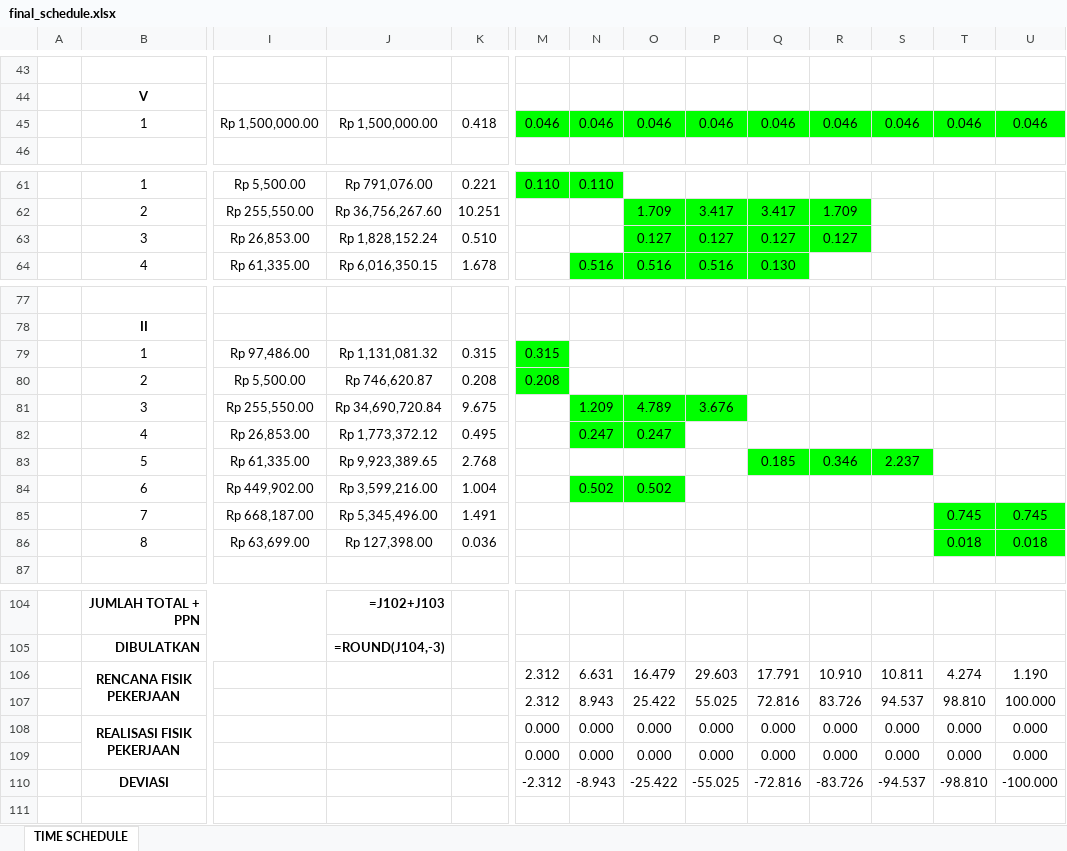
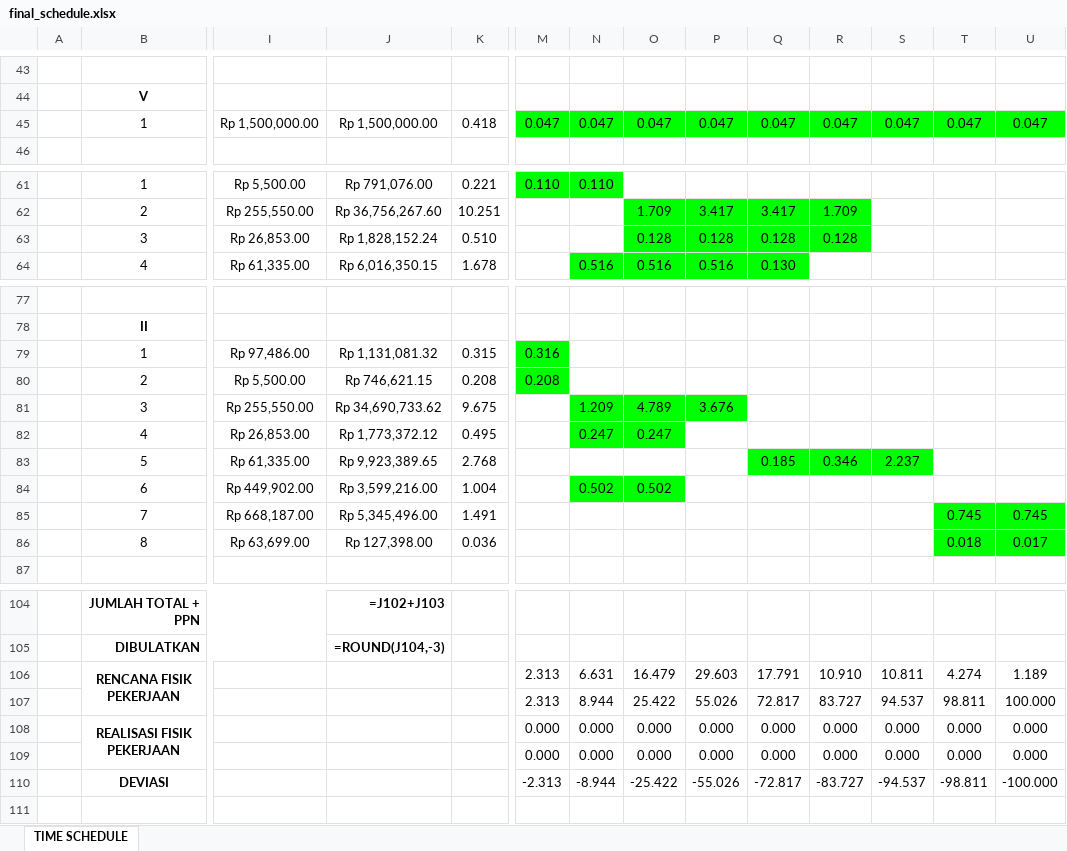
Before and after one commit to Nyomanpass/megamesarigroup, an Excel workbook: backend/final_schedule.xlsx, sheet TIME SCHEDULE, drawn as a sheet; only a part is shown, gaps mark what is left out; values as stored, in another font and other column widths than the file's, no borders; formulas without a stored value are shown as written; charts and pictures not drawn; removed rows and columns are numbered as before the commit, all else as after; rows hold the shown columns only; the diff names each change by its address in the sheet, - before the commit and + after, or states it on an @@ line.

```diff
--- a/backend/final_schedule.xlsx (sheet TIME SCHEDULE)
+++ b/backend/final_schedule.xlsx (sheet TIME SCHEDULE)
-row 45:  | 1 | Rp 1,500,000.00 | Rp 1,500,000.00 | 0.418 | 0.046 | 0.046 | 0.046 | 0.046 | 0.046 | 0.046 | 0.046 | 0.046 | 0.046
+row 45:  | 1 | Rp 1,500,000.00 | Rp 1,500,000.00 | 0.418 | 0.047 | 0.047 | 0.047 | 0.047 | 0.047 | 0.047 | 0.047 | 0.047 | 0.047
-O63: 0.127
+O63: 0.128
-P63: 0.127
+P63: 0.128
-Q63: 0.127
+Q63: 0.128
-R63: 0.127
+R63: 0.128
-M79: 0.315
+M79: 0.316
-J80: Rp 746,620.87
+J80: Rp 746,621.15
-J81: Rp 34,690,720.84
+J81: Rp 34,690,733.62
-U86: 0.018
+U86: 0.017
-M106: 2.312
+M106: 2.313
-U106: 1.190
+U106: 1.189
-row 107:  |  |  |  |  | 2.312 | 8.943 | 25.422 | 55.025 | 72.816 | 83.726 | 94.537 | 98.810 | 100.000
+row 107:  |  |  |  |  | 2.313 | 8.944 | 25.422 | 55.026 | 72.817 | 83.727 | 94.537 | 98.811 | 100.000
-row 110:  | DEVIASI |  |  |  | -2.312 | -8.943 | -25.422 | -55.025 | -72.816 | -83.726 | -94.537 | -98.810 | -100.000
+row 110:  | DEVIASI |  |  |  | -2.313 | -8.944 | -25.422 | -55.026 | -72.817 | -83.727 | -94.537 | -98.811 | -100.000
```
Also changed, not shown: backend/temp_schedule.xlsx, 2 other files.
